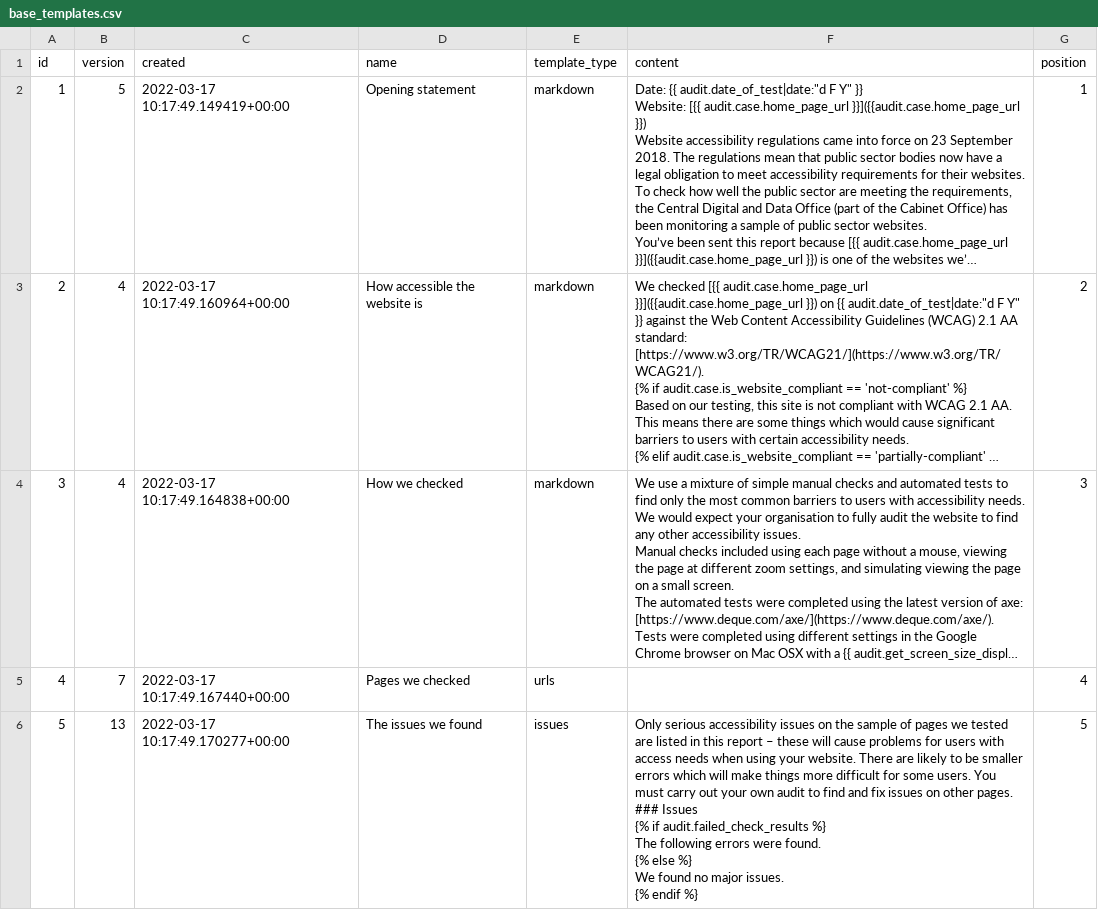
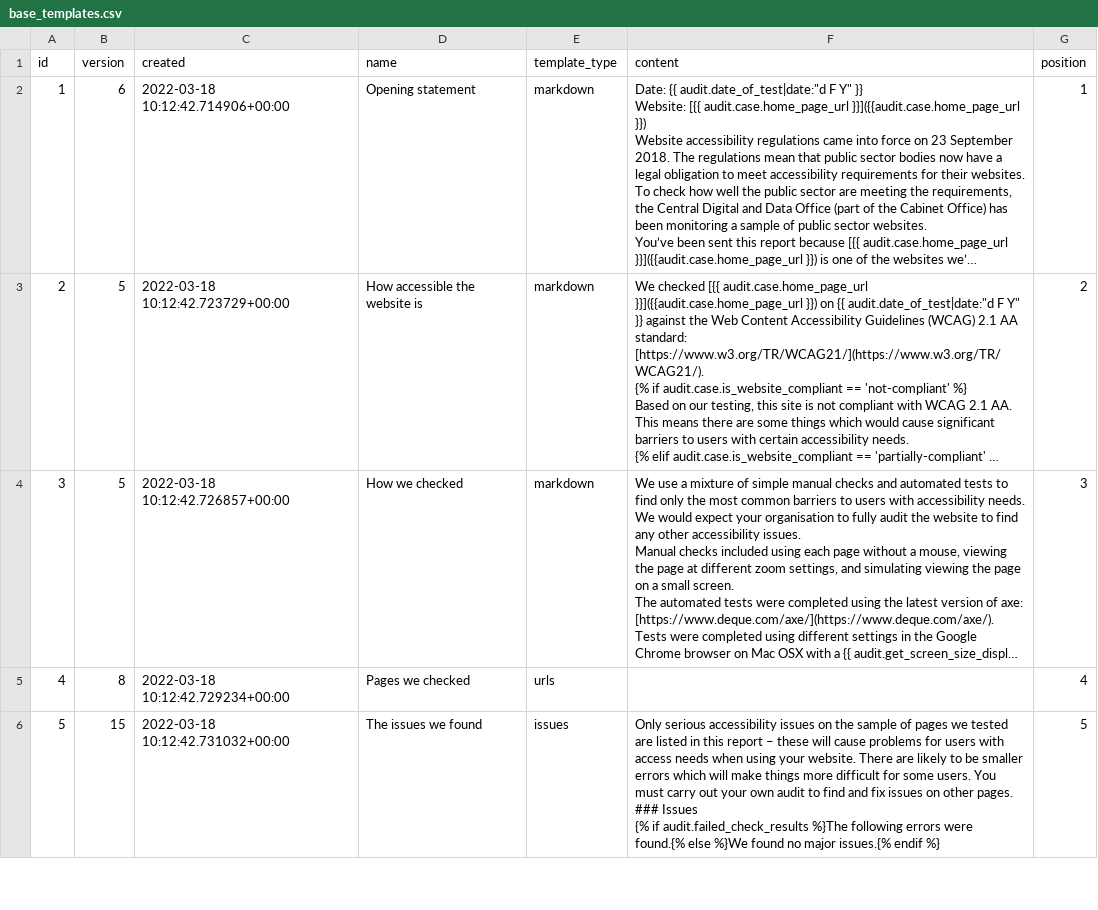
Before and after one commit to alphagov/accessibility-monitoring-platform, a CSV file: accessibility_monitoring_platform/apps/reports/management/commands/base_templates.csv, drawn as a sheet; only a part is shown; long unchanged cells end in …; ↵ is a line break in a cell; the diff covers the shown part only; the diff names each change by its address in the sheet, - before the commit and + after, or states it on an @@ line.

Commit message:
598: Add versions of published reports

```diff
--- a/accessibility_monitoring_platform/apps/reports/management/commands/base_templates.csv
+++ b/accessibility_monitoring_platform/apps/reports/management/commands/base_templates.csv
-B2 (version): 5
+B2 (version): 6
-C2 (created): 2022-03-17 10:17:49.149419+00:00
+C2 (created): 2022-03-18 10:12:42.714906+00:00
-B3:B4 (version): 4
+B3:B4 (version): 5
-C3 (created): 2022-03-17 10:17:49.160964+00:00
+C3 (created): 2022-03-18 10:12:42.723729+00:00
-C4 (created): 2022-03-17 10:17:49.164838+00:00
+C4 (created): 2022-03-18 10:12:42.726857+00:00
-B5 (version): 7
+B5 (version): 8
-C5 (created): 2022-03-17 10:17:49.167440+00:00
+C5 (created): 2022-03-18 10:12:42.729234+00:00
-B6 (version): 13
+B6 (version): 15
-C6 (created): 2022-03-17 10:17:49.170277+00:00
+C6 (created): 2022-03-18 10:12:42.731032+00:00
-F6 (content): …if audit.failed_check_results %} ↵ The following errors were found. ↵ {% else %} ↵ We found no major issues. ↵ {% endif %}
+F6 (content): …if audit.failed_check_results %}The following errors were found.{% else %}We found no major issues.{% endif %}
```
Also changed, not shown: 8 edited cells elsewhere in this file, 12 other files.
